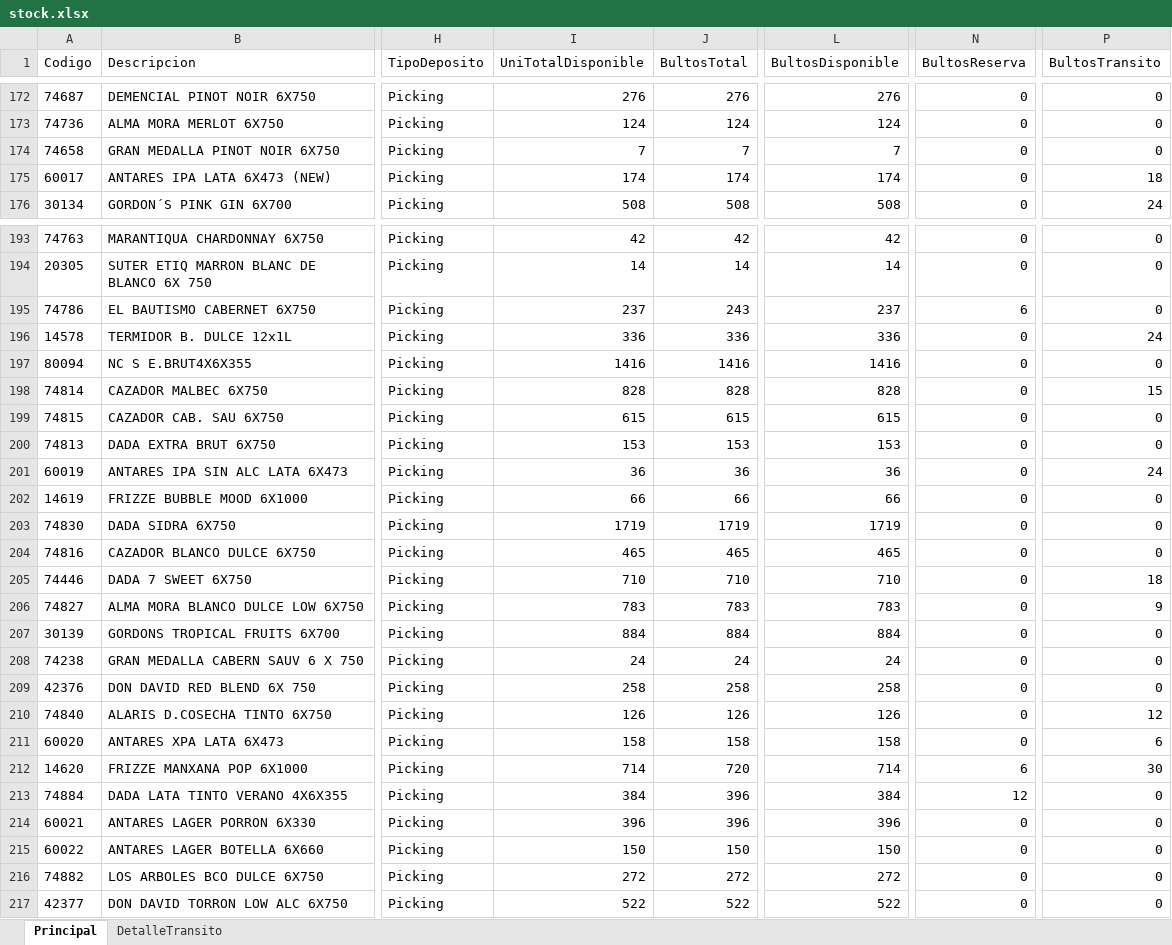
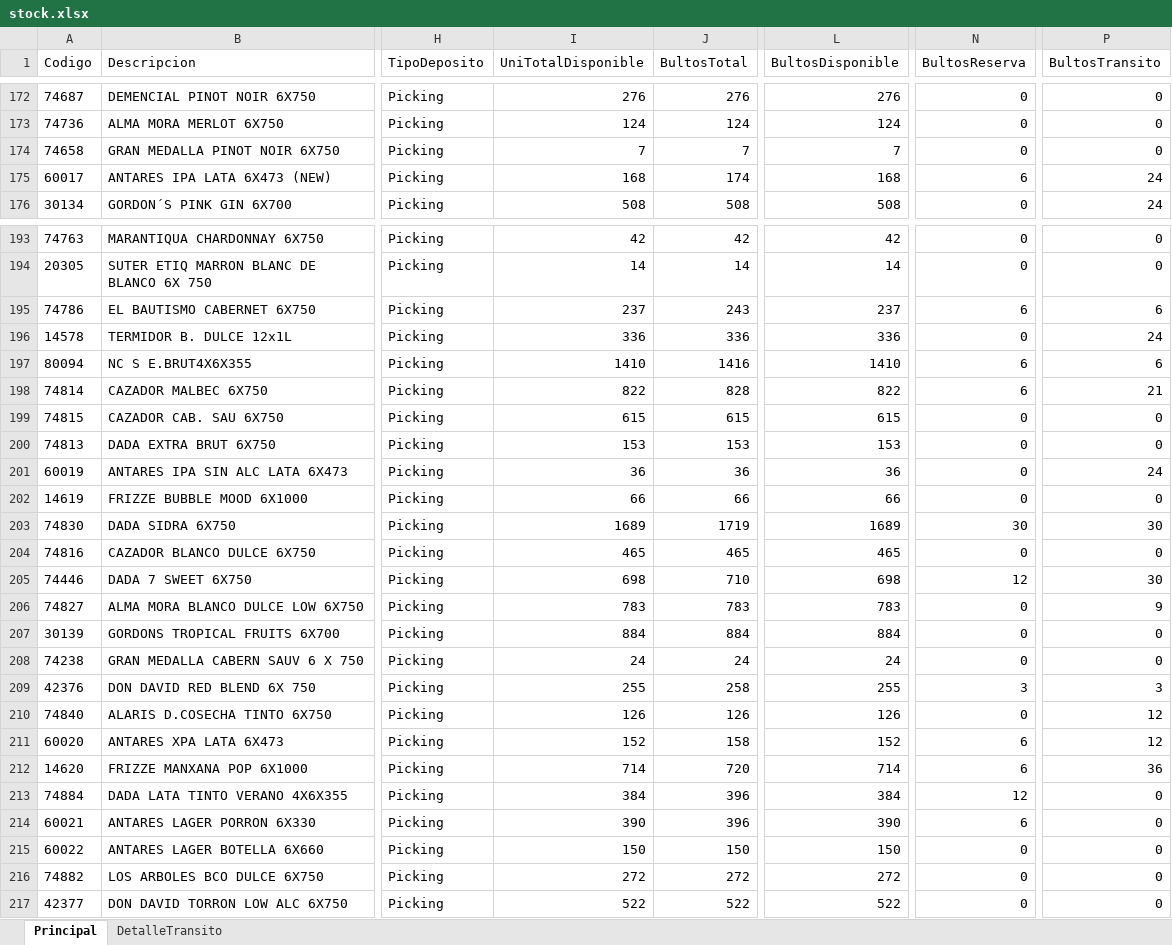
Before and after one commit to matiastorrespyp/orbit-matinal-penaflor, an Excel workbook: 01_INPUTS/Stock/stock.xlsx, sheet Principal, drawn as a sheet; only a part is shown, gaps mark what is left out; values as stored, in another font and other column widths than the file's, no borders; table styles not drawn; the diff covers the shown part only; the diff names each change by its address in the sheet, - before the commit and + after, or states it on an @@ line.

```diff
--- a/01_INPUTS/Stock/stock.xlsx (sheet Principal)
+++ b/01_INPUTS/Stock/stock.xlsx (sheet Principal)
-I175 (UniTotalDisponible): 174
+I175 (UniTotalDisponible): 168
-L175 (BultosDisponible): 174
+L175 (BultosDisponible): 168
-N175 (BultosReserva): 0
+N175 (BultosReserva): 6
-P175 (BultosTransito): 18
+P175 (BultosTransito): 24
-P195 (BultosTransito): 0
+P195 (BultosTransito): 6
-I197 (UniTotalDisponible): 1416
+I197 (UniTotalDisponible): 1410
-L197 (BultosDisponible): 1416
+L197 (BultosDisponible): 1410
-N197:N198 (BultosReserva): 0
+N197:N198 (BultosReserva): 6
-P197 (BultosTransito): 0
+P197 (BultosTransito): 6
-I198 (UniTotalDisponible): 828
+I198 (UniTotalDisponible): 822
-L198 (BultosDisponible): 828
+L198 (BultosDisponible): 822
-P198 (BultosTransito): 15
+P198 (BultosTransito): 21
-I203 (UniTotalDisponible): 1719
+I203 (UniTotalDisponible): 1689
-L203 (BultosDisponible): 1719
+L203 (BultosDisponible): 1689
-N203 (BultosReserva): 0
+N203 (BultosReserva): 30
-P203 (BultosTransito): 0
+P203 (BultosTransito): 30
-I205 (UniTotalDisponible): 710
+I205 (UniTotalDisponible): 698
-L205 (BultosDisponible): 710
+L205 (BultosDisponible): 698
-N205 (BultosReserva): 0
+N205 (BultosReserva): 12
-P205 (BultosTransito): 18
+P205 (BultosTransito): 30
-I209 (UniTotalDisponible): 258
+I209 (UniTotalDisponible): 255
-L209 (BultosDisponible): 258
+L209 (BultosDisponible): 255
-N209 (BultosReserva): 0
+N209 (BultosReserva): 3
-P209 (BultosTransito): 0
+P209 (BultosTransito): 3
-I211 (UniTotalDisponible): 158
+I211 (UniTotalDisponible): 152
-L211 (BultosDisponible): 158
+L211 (BultosDisponible): 152
-N211 (BultosReserva): 0
+N211 (BultosReserva): 6
-P211 (BultosTransito): 6
+P211 (BultosTransito): 12
-P212 (BultosTransito): 30
+P212 (BultosTransito): 36
-I214 (UniTotalDisponible): 396
+I214 (UniTotalDisponible): 390
-L214 (BultosDisponible): 396
+L214 (BultosDisponible): 390
-N214 (BultosReserva): 0
+N214 (BultosReserva): 6
```
Also changed, not shown: 142 edited cells elsewhere in this sheet, sheet DetalleTransito, 01_INPUTS/Stock/stock_VSB_Cuyo.xlsx, 01_INPUTS/resultado.xlsx, 21 other files.
